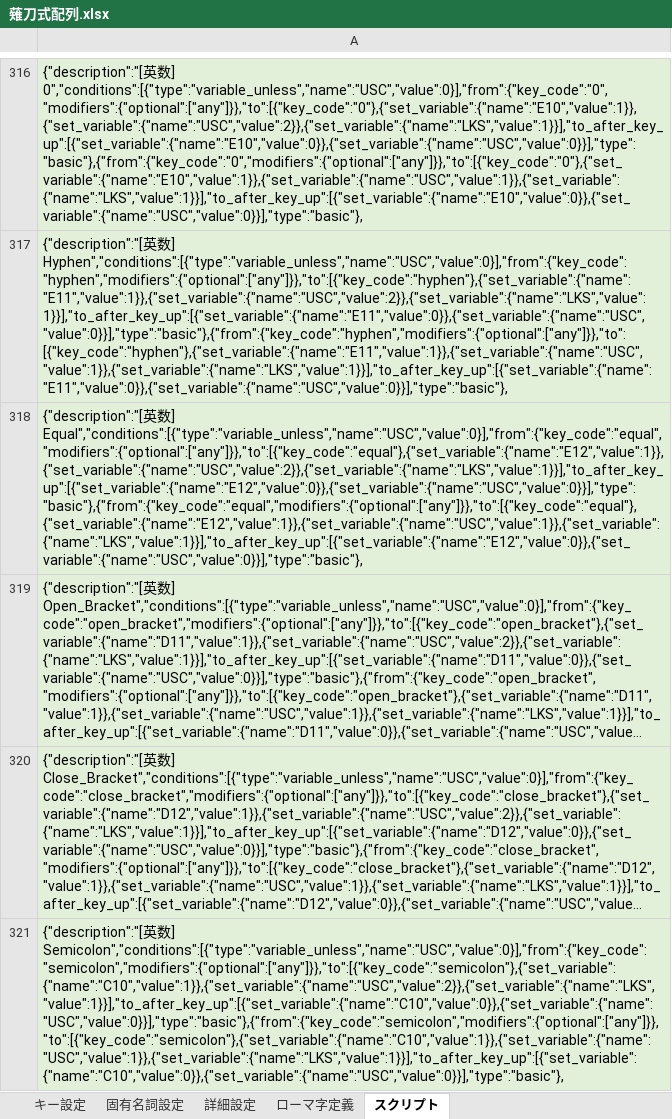
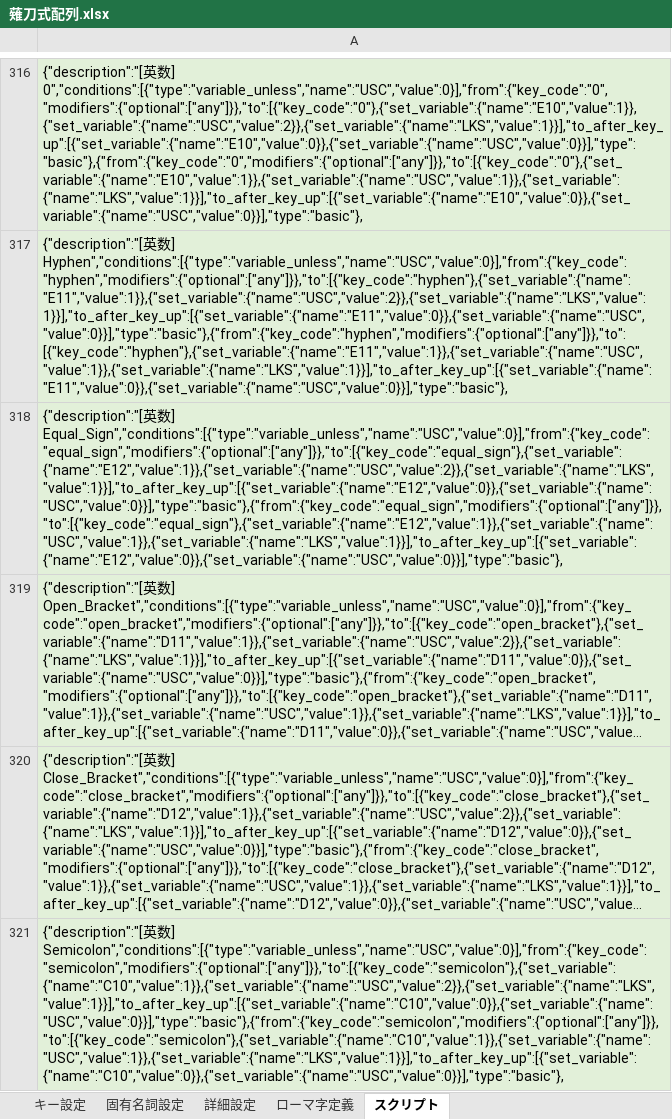
Before and after one commit to tor-nky/KeyLayout, an Excel workbook: Naginata/Mac/薙刀式配列.xlsx, sheet スクリプト, drawn as a sheet; only a part is shown, gaps mark what is left out; long unchanged cells end in …; values as stored, in another font and other column widths than the file's, no borders; the diff names each change by its address in the sheet, - before the commit and + after, or states it on an @@ line.

```diff
--- a/Naginata/Mac/薙刀式配列.xlsx (sheet スクリプト)
+++ b/Naginata/Mac/薙刀式配列.xlsx (sheet スクリプト)
-A318: …数] Equal","conditions":[{"type":"variable_unless","name":"USC","value":0}],"from":{"key_code":"equal","modifiers":{"optional":["any"]}},"to":[{"key_code":"equal"},{"set_variable":{"name":"E12","value":1}},{"set_variable":{"name":"USC","value":2}},{"set_variable":{"name":"LKS","value":1}}],"to_after_key_up":[{"set_variable":{"name":"E12","value":0}},{"set_variable":{"name":"USC","value":0}}],"type":"basic"},{"from":{"key_code":"equal","modifiers":{"optional":["any"]}},"to":[{"key_code":"equal"},{"set_variable":{"name":"E12","value":1}},{"set_variable":{"name":"USC","value":1}},{"set_variable":{"name":"LKS","value":1}}],"to_after_key_up":[{"set_variable":{"name":"E12","value":0}},{"set_variable":{"name":"USC","value":0}}],"type":"basic"},
+A318: …数] Equal_Sign","conditions":[{"type":"variable_unless","name":"USC","value":0}],"from":{"key_code":"equal_sign","modifiers":{"optional":["any"]}},"to":[{"key_code":"equal_sign"},{"set_variable":{"name":"E12","value":1}},{"set_variable":{"name":"USC","value":2}},{"set_variable":{"name":"LKS","value":1}}],"to_after_key_up":[{"set_variable":{"name":"E12","value":0}},{"set_variable":{"name":"USC","value":0}}],"type":"basic"},{"from":{"key_code":"equal_sign","modifiers":{"optional":["any"]}},"to":[{"key_code":"equal_sign"},{"set_variable":{"name":"E12","value":1}},{"set_variable":{"name":"USC","value":1}},{"set_variable":{"name":"LKS","value":1}}],"to_after_key_up":[{"set_variable":{"name":"E12","value":0}},{"set_variable":{"name":"USC","value":0}}],"type":"basic"},
```
Also changed, not shown: sheet キー設定, sheet ローマ字定義, sheet 詳細設定, 2 other files.
